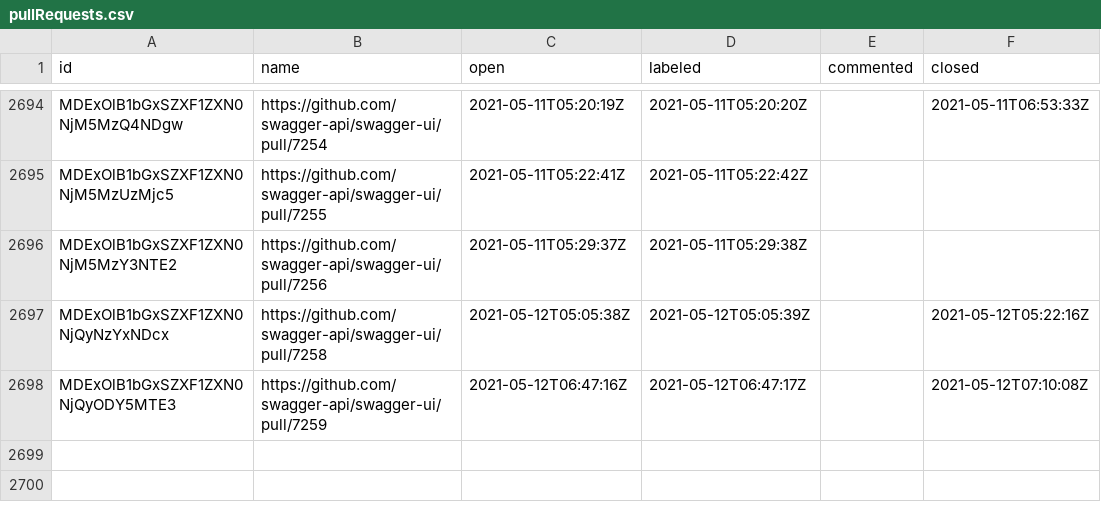
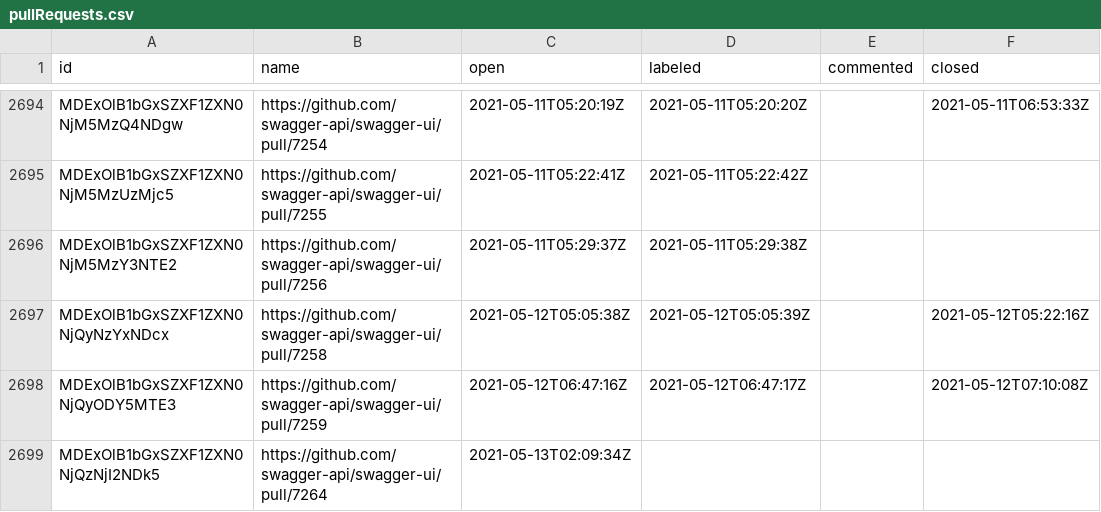
Before and after one commit to SmartBear/swagger-oselvar-metrics, a CSV file: data/swagger-api/swagger-ui/pullRequests.csv, drawn as a sheet; only a part is shown, gaps mark what is left out; the diff names each change by its address in the sheet, - before the commit and + after, or states it on an @@ line.

```diff
--- a/data/swagger-api/swagger-ui/pullRequests.csv
+++ b/data/swagger-api/swagger-ui/pullRequests.csv
+row 2699: MDExOlB1bGxSZXF1ZXN0NjQzNjI2NDk5 | https://github.com/swagger-api/swagger-ui/pull/7264 | 2021-05-13T02:09:34Z
```
Also changed, not shown: data/swagger-api/swagger-core/pullRequests.csv.
